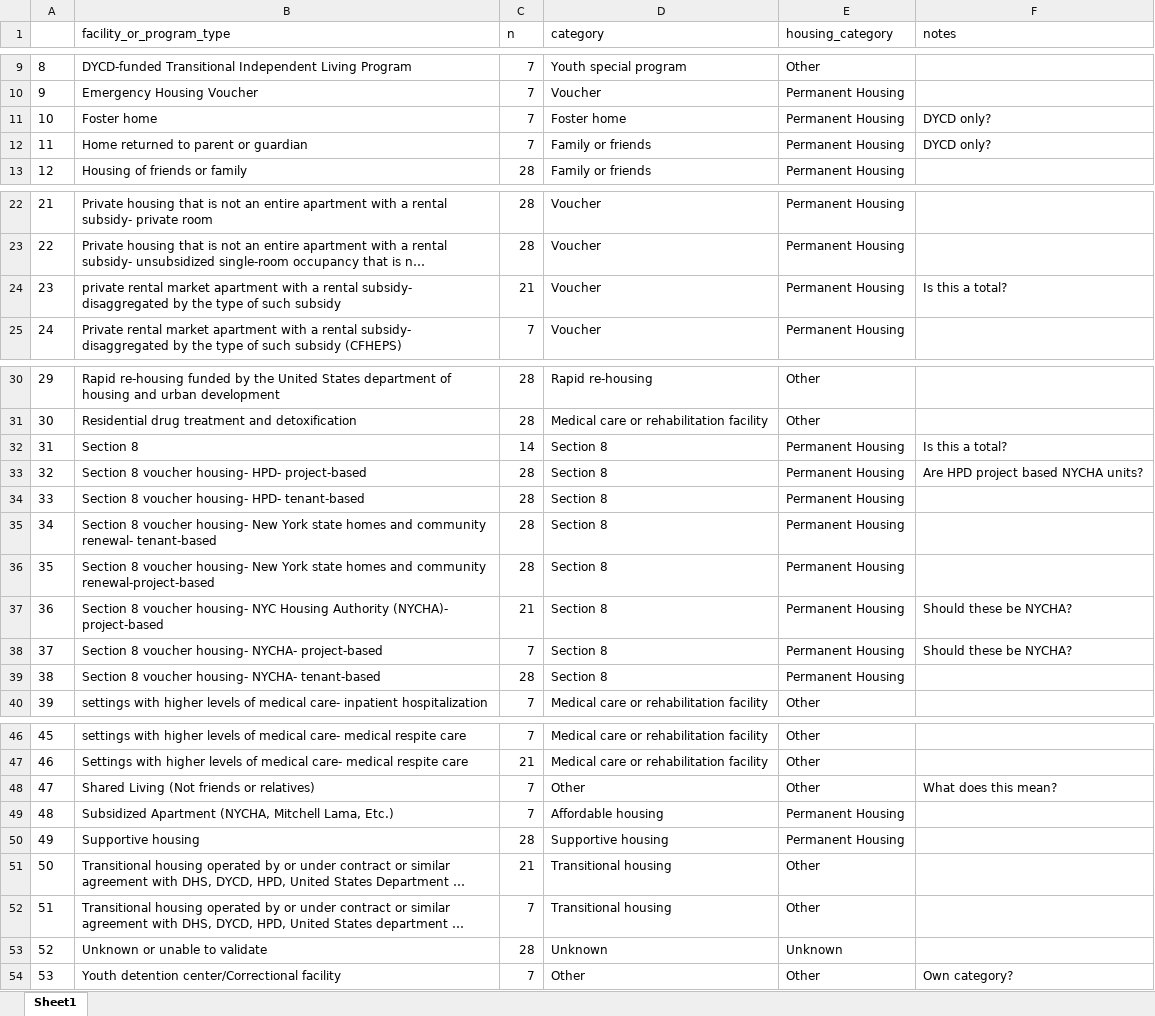
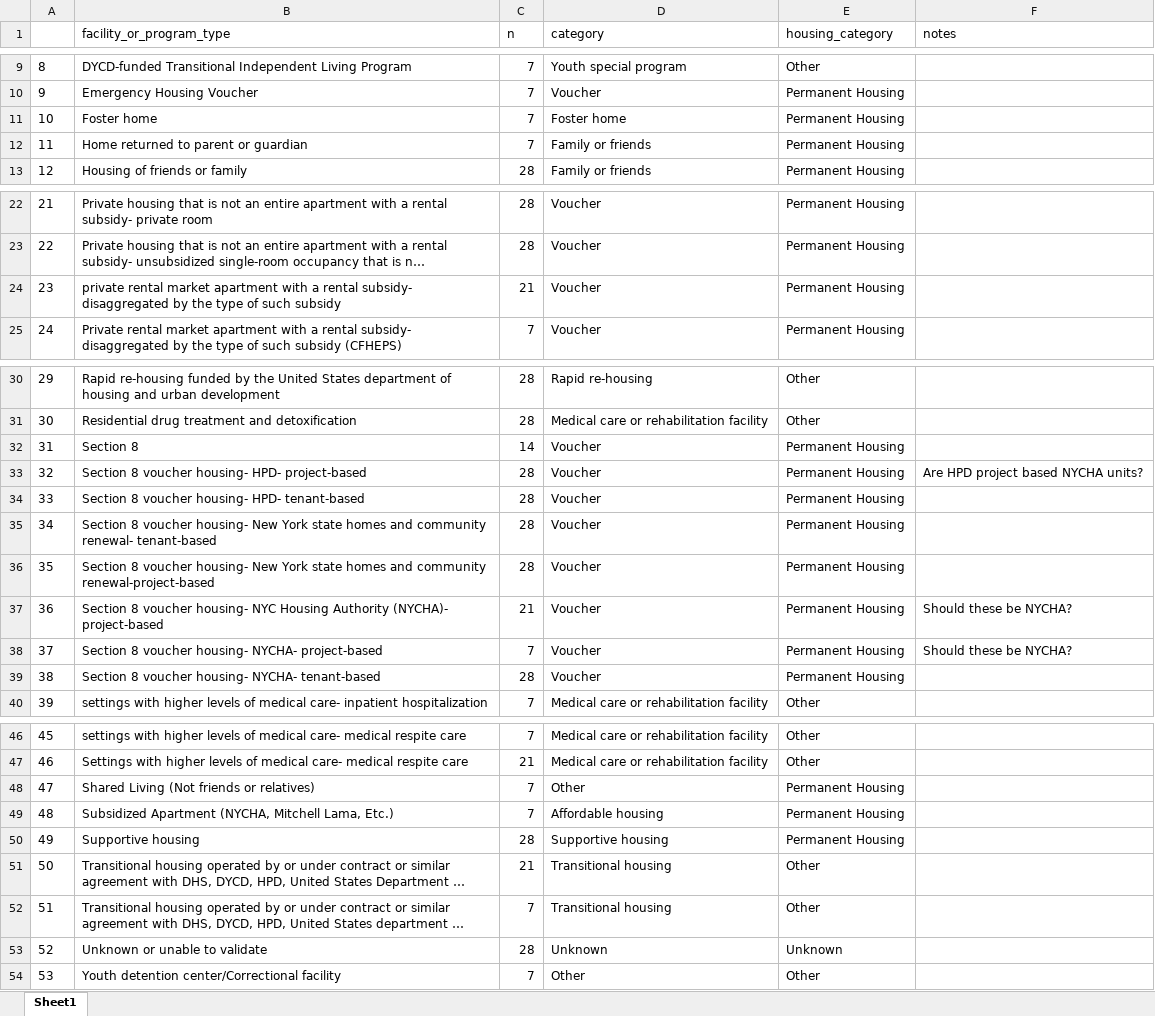
Before and after one commit to pspauster/shelter-exits, an Excel workbook: field_names_validated.xlsx, sheet Sheet1, drawn as a sheet; only a part is shown, gaps mark what is left out; long unchanged cells end in …; values as stored, in another font and other column widths than the file's, no borders; the diff names each change by its address in the sheet, - before the commit and + after, or states it on an @@ line.

```diff
--- a/field_names_validated.xlsx (sheet Sheet1)
+++ b/field_names_validated.xlsx (sheet Sheet1)
-F11:F12 (notes): DYCD only?
+F11:F12 (notes): (empty)
-F24 (notes): Is this a total?
+F24 (notes): (empty)
-D32:D39 (category): Section 8
+D32:D39 (category): Voucher
-F32 (notes): Is this a total?
+F32 (notes): (empty)
-E48 (housing_category): Other
+E48 (housing_category): Permanent Housing
-F48 (notes): What does this mean?
+F48 (notes): (empty)
-F54 (notes): Own category?
+F54 (notes): (empty)
```
Also changed, not shown: field_names_categorization.xlsx, 8 other files.
